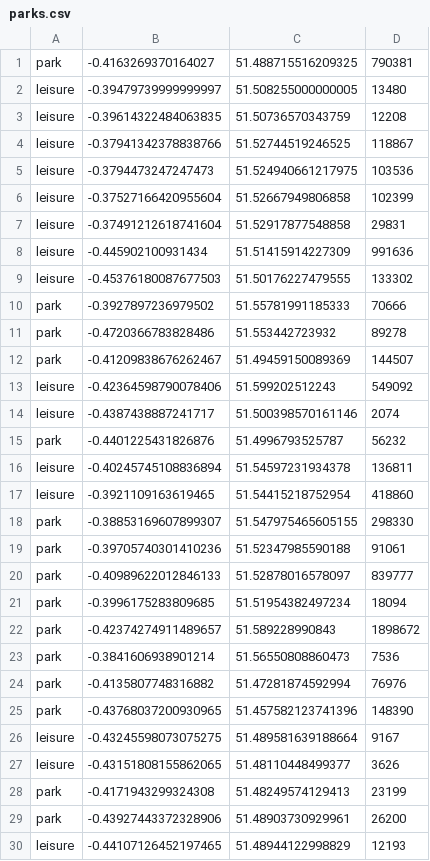
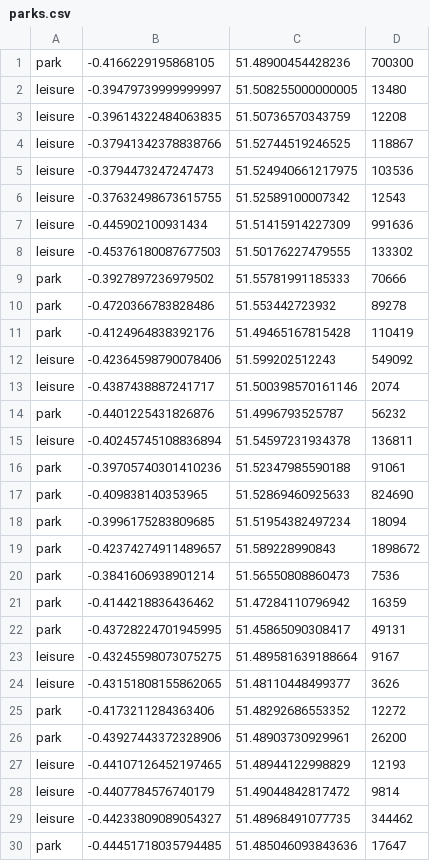
Before and after one commit to djgroen/covid19-preprocess, a CSV file: hillingdon-out/parks.csv, drawn as a sheet; only a part is shown; the shorter side is filled out with more unchanged rows; the diff covers the shown part only.

Commit message:
Updated location Graph for Hillingdon after modifying the OSM file

```diff
--- a/hillingdon-out/parks.csv
+++ b/hillingdon-out/parks.csv
@@ -1,2 +1,2 @@
-park,-0.4163269370164027,51.488715516209325,790381
+park,-0.4166229195868105,51.48900454428236,700300
 leisure,-0.39479739999999997,51.508255000000005,13480
@@ -5,4 +5,3 @@ leisure,-0.37941342378838766,51.52744519246525,118867
 leisure,-0.3794473247247473,51.524940661217975,103536
-leisure,-0.37527166420955604,51.52667949806858,102399
-leisure,-0.37491212618741604,51.52917877548858,29831
+leisure,-0.37632498673615755,51.52589100007342,12543
 leisure,-0.445902100931434,51.51415914227309,991636
@@ -11,3 +10,3 @@ park,-0.3927897236979502,51.55781991185333,70666
 park,-0.4720366783828486,51.553442723932,89278
-park,-0.41209838676262467,51.49459150089369,144507
+park,-0.4124964838392176,51.49465167815428,110419
 leisure,-0.42364598790078406,51.599202512243,549092
@@ -16,6 +15,4 @@ park,-0.4401225431826876,51.4996793525787,56232
 leisure,-0.40245745108836894,51.54597231934378,136811
-leisure,-0.3921109163619465,51.54415218752954,418860
-park,-0.38853169607899307,51.547975465605155,298330
 park,-0.39705740301410236,51.52347985590188,91061
-park,-0.40989622012846133,51.52878016578097,839777
+park,-0.409838140353965,51.52869460925633,824690
 park,-0.3996175283809685,51.51954382497234,18094
@@ -23,7 +20,7 @@ park,-0.42374274911489657,51.589228990843,1898672
 park,-0.3841606938901214,51.56550808860473,7536
-park,-0.4135807748316882,51.47281874592994,76976
-park,-0.43768037200930965,51.457582123741396,148390
+park,-0.4144218836436462,51.47284110796942,16359
+park,-0.43728224701945995,51.45865090308417,49131
 leisure,-0.43245598073075275,51.489581639188664,9167
 leisure,-0.43151808155862065,51.48110448499377,3626
-park,-0.4171943299324308,51.48249574129413,23199
+park,-0.4173211284363406,51.48292686553352,12272
 park,-0.43927443372328906,51.48903730929961,26200
```
Also changed, not shown: 6 added rows and 9 removed rows elsewhere in this file, hillingdon-out/hospitals.csv, hillingdon-out/offices.csv, 3 other files.
